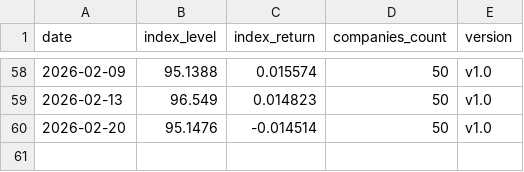
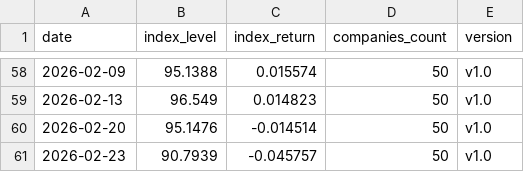
Before and after one commit to cleartake/web, a CSV file: data/vci_aggregate.csv, drawn as a sheet; only a part is shown, gaps mark what is left out; the diff names each change by its address in the sheet, - before the commit and + after, or states it on an @@ line.

```diff
--- a/data/vci_aggregate.csv
+++ b/data/vci_aggregate.csv
+row 61: 2026-02-23 | 90.7939 | -0.045757 | 50 | v1.0
```
Also changed, not shown: data/ai_concentration_index.csv, data/bubble_index.csv, 8 other files.
